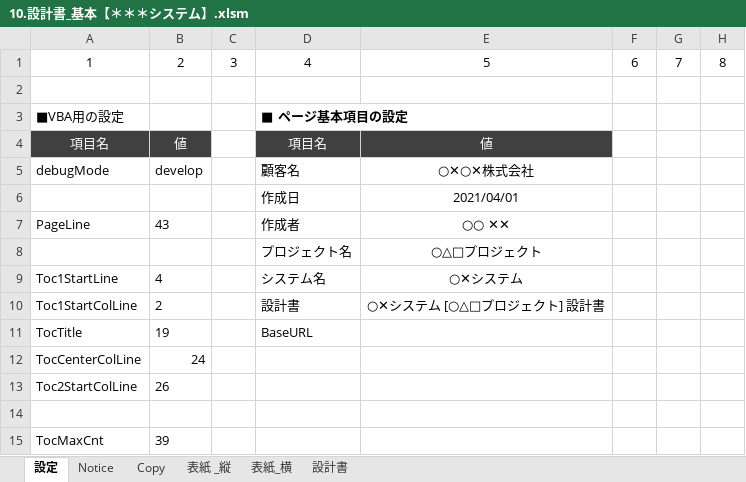
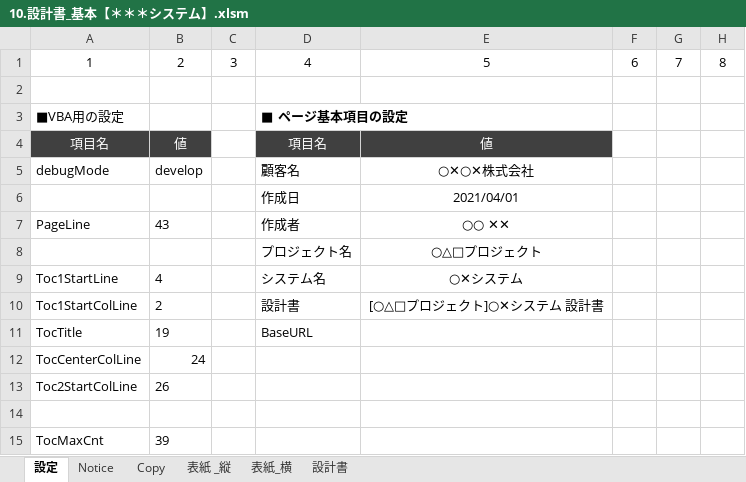
Before and after one commit to bkoizumi/Template, an Excel workbook: 10.設計書_基本【＊＊＊システム】.xlsm, sheet 設定, drawn as a sheet; only a part is shown; values as stored, in another font and other column widths than the file's, no borders; the diff names each change by its address in the sheet, - before the commit and + after, or states it on an @@ line.

```diff
--- a/10.設計書_基本【＊＊＊システム】.xlsm (sheet 設定)
+++ b/10.設計書_基本【＊＊＊システム】.xlsm (sheet 設定)
-E10: ○✕システム [○△□プロジェクト] 設計書
+E10: [○△□プロジェクト]○✕システム 設計書
```
Also changed, not shown: sheet 表紙 _縦, sheet 表紙_横, 11.設計書_DB【＊＊＊システム】.xlsm, 21 other files.
